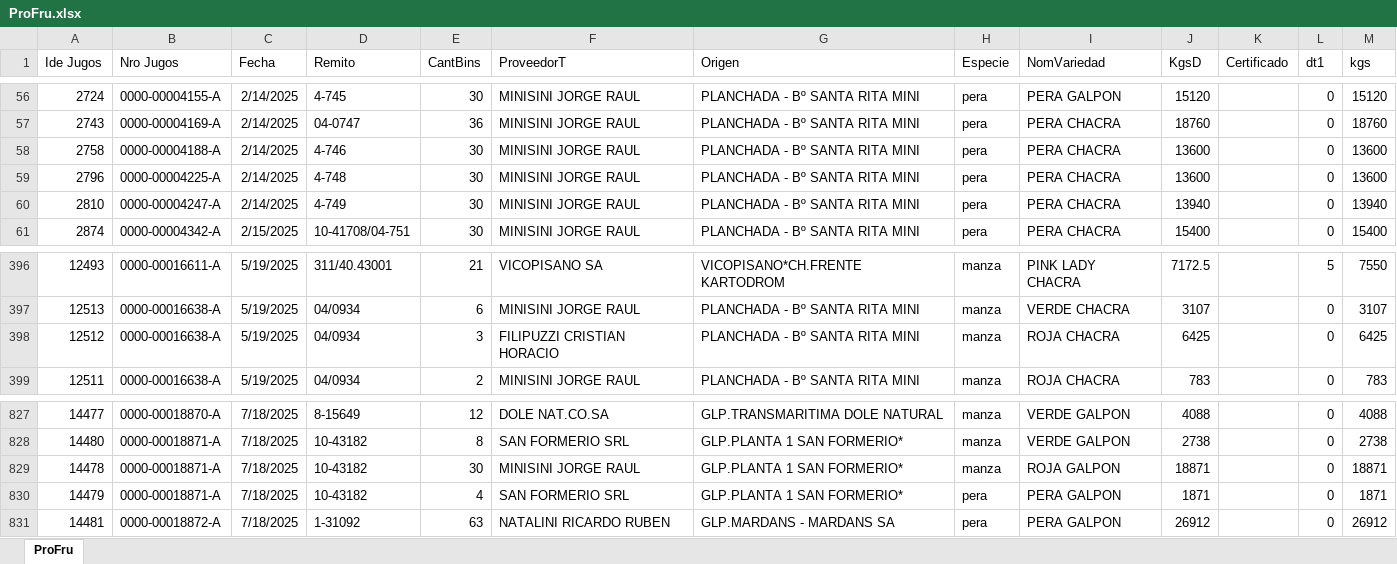
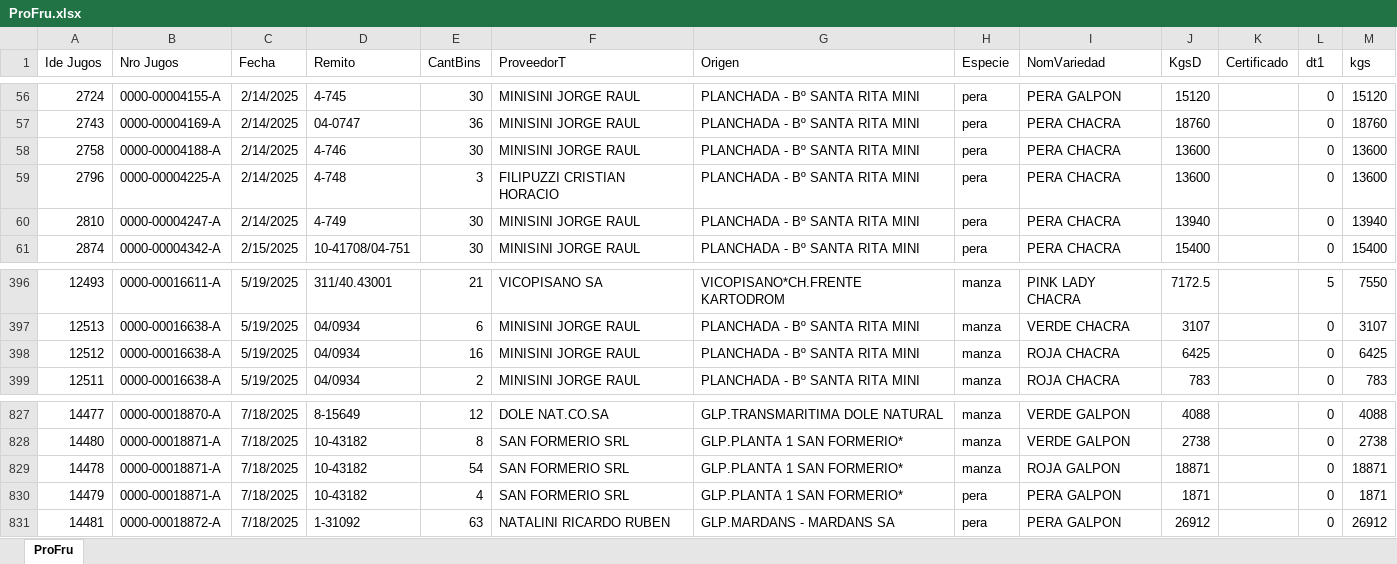
Before and after one commit to Jugossa/proveedores, an Excel workbook: data/ProFru.xlsx, sheet ProFru, drawn as a sheet; only a part is shown, gaps mark what is left out; values as stored, in another font and other column widths than the file's, no borders; the diff names each change by its address in the sheet, - before the commit and + after, or states it on an @@ line.

```diff
--- a/data/ProFru.xlsx (sheet ProFru)
+++ b/data/ProFru.xlsx (sheet ProFru)
-E59 (CantBins): 30
+E59 (CantBins): 3
-F59 (ProveedorT): MINISINI JORGE RAUL
+F59 (ProveedorT): FILIPUZZI CRISTIAN HORACIO
-E398 (CantBins): 3
+E398 (CantBins): 16
-F398 (ProveedorT): FILIPUZZI CRISTIAN HORACIO
+F398 (ProveedorT): MINISINI JORGE RAUL
-E829 (CantBins): 30
+E829 (CantBins): 54
-F829 (ProveedorT): MINISINI JORGE RAUL
+F829 (ProveedorT): SAN FORMERIO SRL
```
Also changed, not shown: 1 other file.
